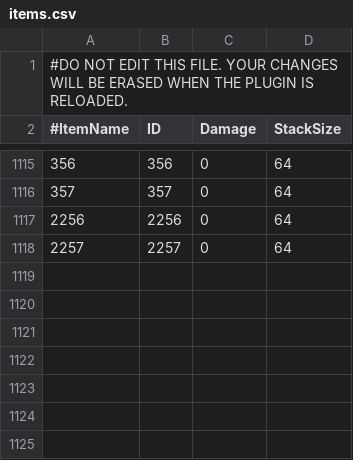
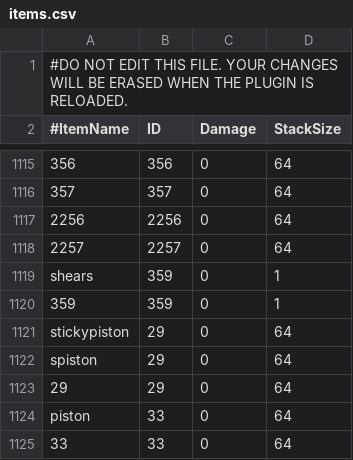
Before and after one commit to redsgreens/SupplySign, a CSV file: items.csv, drawn as a sheet; only a part is shown, gaps mark what is left out; the diff names each change by its address in the sheet, - before the commit and + after, or states it on an @@ line.

Commit message:
added new items from MC1.7

```diff
--- a/items.csv
+++ b/items.csv
+row 1119: shears | 359 | 0 | 1
+row 1120: 359 | 359 | 0 | 1
+row 1121: stickypiston | 29 | 0 | 64
+row 1122: spiston | 29 | 0 | 64
+row 1123: 29 | 29 | 0 | 64
+row 1124: piston | 33 | 0 | 64
+row 1125: 33 | 33 | 0 | 64
```
Also changed, not shown: 3 other files.
